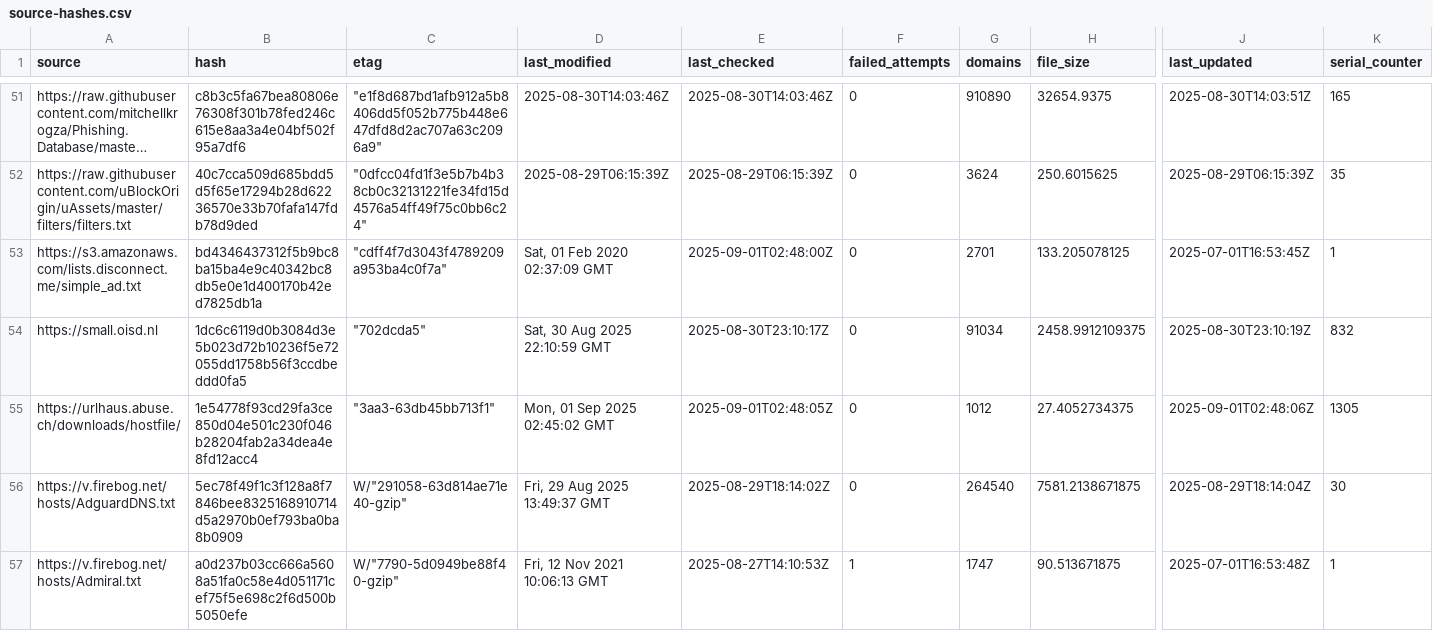
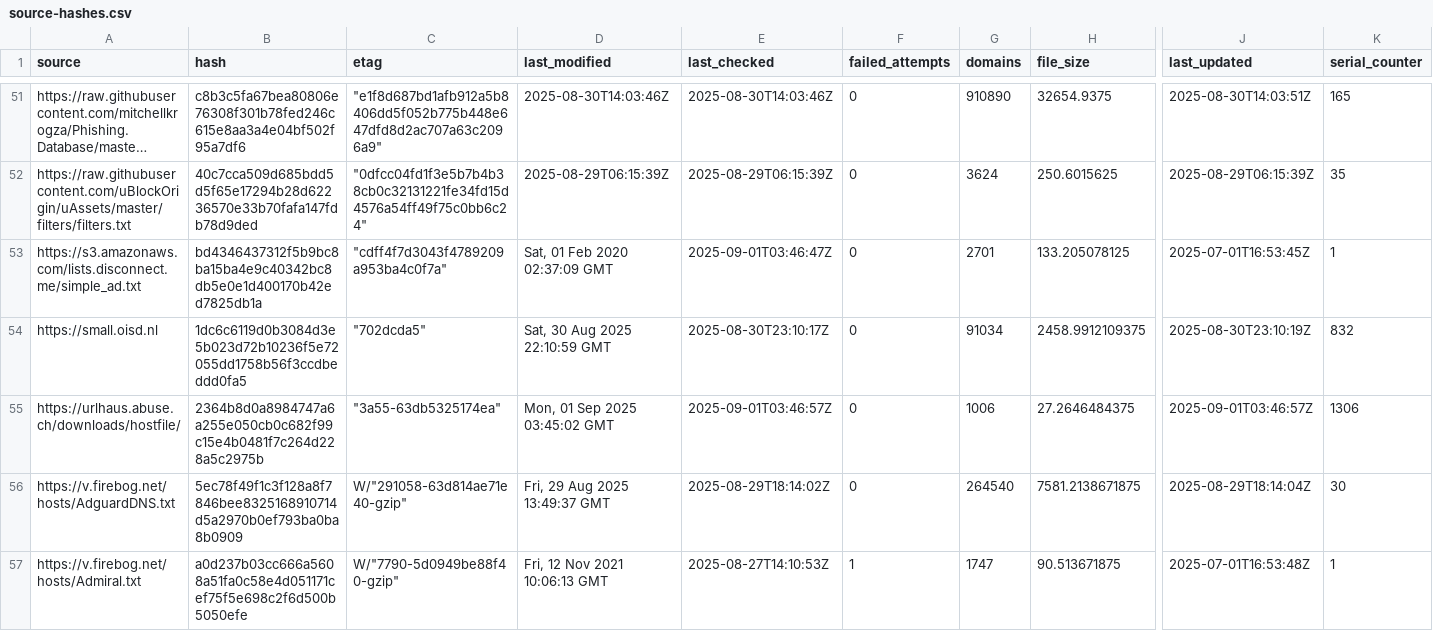
Before and after one commit to siosios/RPZ-Blocklists, a CSV file: tools/source-hashes.csv, drawn as a sheet; only a part is shown, gaps mark what is left out; long unchanged cells end in …; the diff names each change by its address in the sheet, - before the commit and + after, or states it on an @@ line.

```diff
--- a/tools/source-hashes.csv
+++ b/tools/source-hashes.csv
-E53 (last_checked): 2025-09-01T02:48:00Z
+E53 (last_checked): 2025-09-01T03:46:47Z
-B55 (hash): 1e54778f93cd29fa3ce850d04e501c230f046b28204fab2a34dea4e8fd12acc4
+B55 (hash): 2364b8d0a8984747a6a255e050cb0c682f99c15e4b0481f7c264d228a5c2975b
-C55 (etag): "3aa3-63db45bb713f1"
+C55 (etag): "3a55-63db5325174ea"
-D55 (last_modified): Mon, 01 Sep 2025 02:45:02 GMT
+D55 (last_modified): Mon, 01 Sep 2025 03:45:02 GMT
-E55 (last_checked): 2025-09-01T02:48:05Z
+E55 (last_checked): 2025-09-01T03:46:57Z
-G55 (domains): 1012
+G55 (domains): 1006
-H55 (file_size): 27.4052734375
+H55 (file_size): 27.2646484375
-J55 (last_updated): 2025-09-01T02:48:06Z
+J55 (last_updated): 2025-09-01T03:46:57Z
-K55 (serial_counter): 1305
+K55 (serial_counter): 1306
```
Also changed, not shown: 2 other files.
